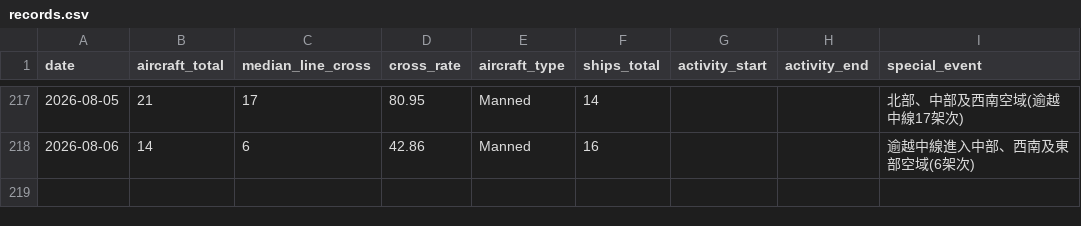
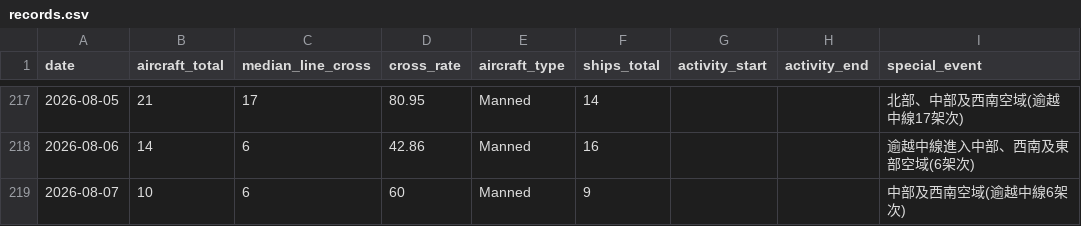
Before and after one commit to lioneer32232002-commits/pla-tracker, a CSV file: data/records.csv, drawn as a sheet; only a part is shown, gaps mark what is left out; the diff names each change by its address in the sheet, - before the commit and + after, or states it on an @@ line.

```diff
--- a/data/records.csv
+++ b/data/records.csv
+row 219: 2026-08-07 | 10 | 6 | 60 | Manned | 9 |  |  | 中部及西南空域(逾越中線6架次)
```
Also changed, not shown: 19 other files.
